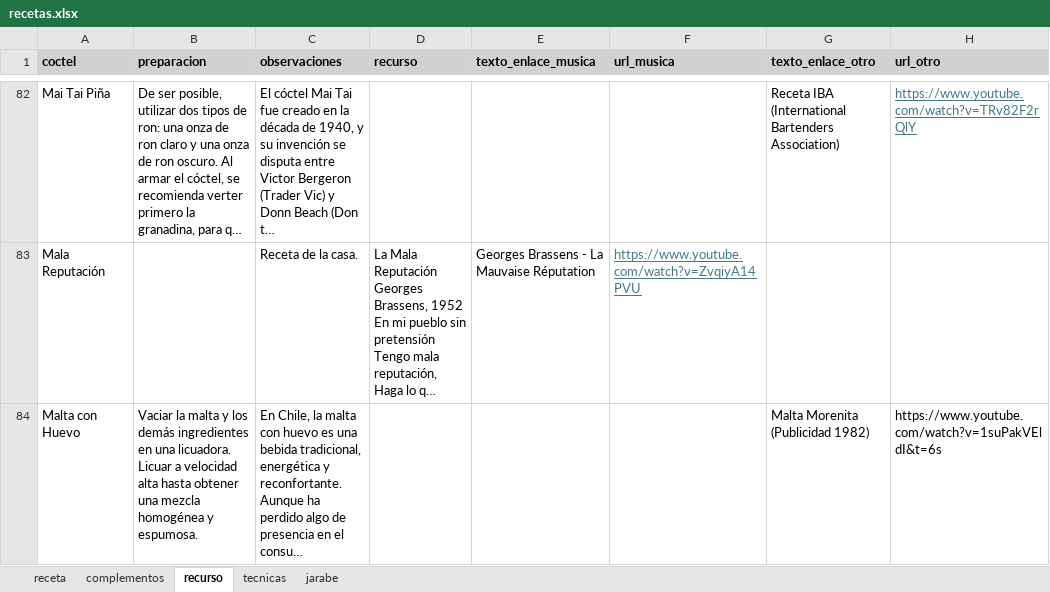
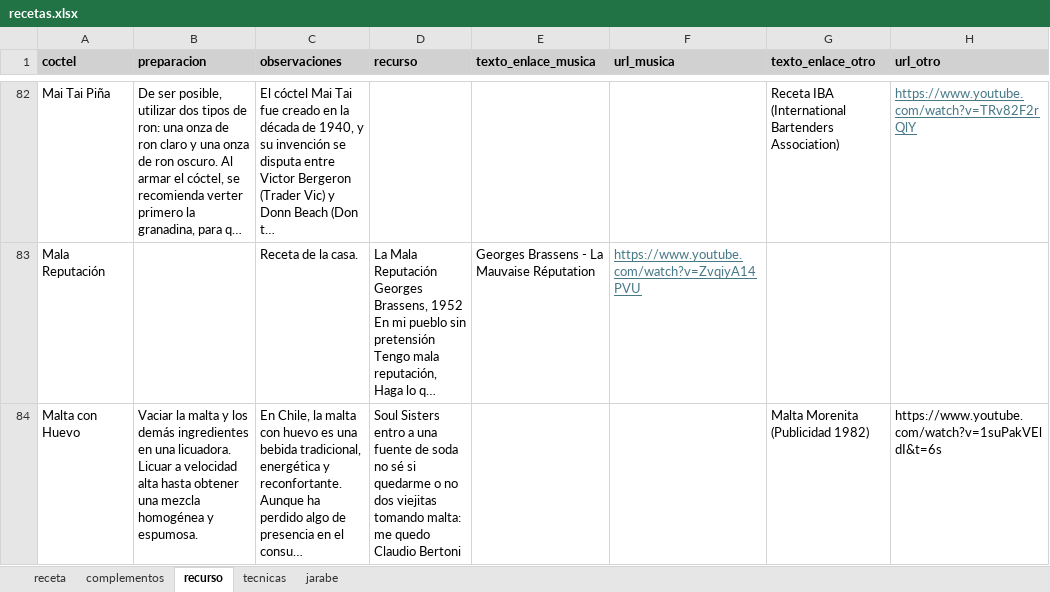
Before and after one commit to cargomir/clubdelicores, an Excel workbook: data/recetas.xlsx, sheet recurso, drawn as a sheet; only a part is shown, gaps mark what is left out; long unchanged cells end in …; values as stored, in another font and other column widths than the file's, no borders; ↵ is a line break in a cell; the diff covers the shown part only; the diff names each change by its address in the sheet, - before the commit and + after, or states it on an @@ line.

```diff
--- a/data/recetas.xlsx (sheet recurso)
+++ b/data/recetas.xlsx (sheet recurso)
-D84 (recurso): (empty)
+D84 (recurso): Soul Sisters ↵ entro a una fuente de soda ↵ no sé si quedarme o no ↵ dos viejitas tomando malta: ↵ me quedo ↵ Claudio Bertoni
```
Also changed, not shown: 1 added row and 1 edited cell elsewhere in this sheet, sheet receta, sheet complementos.
